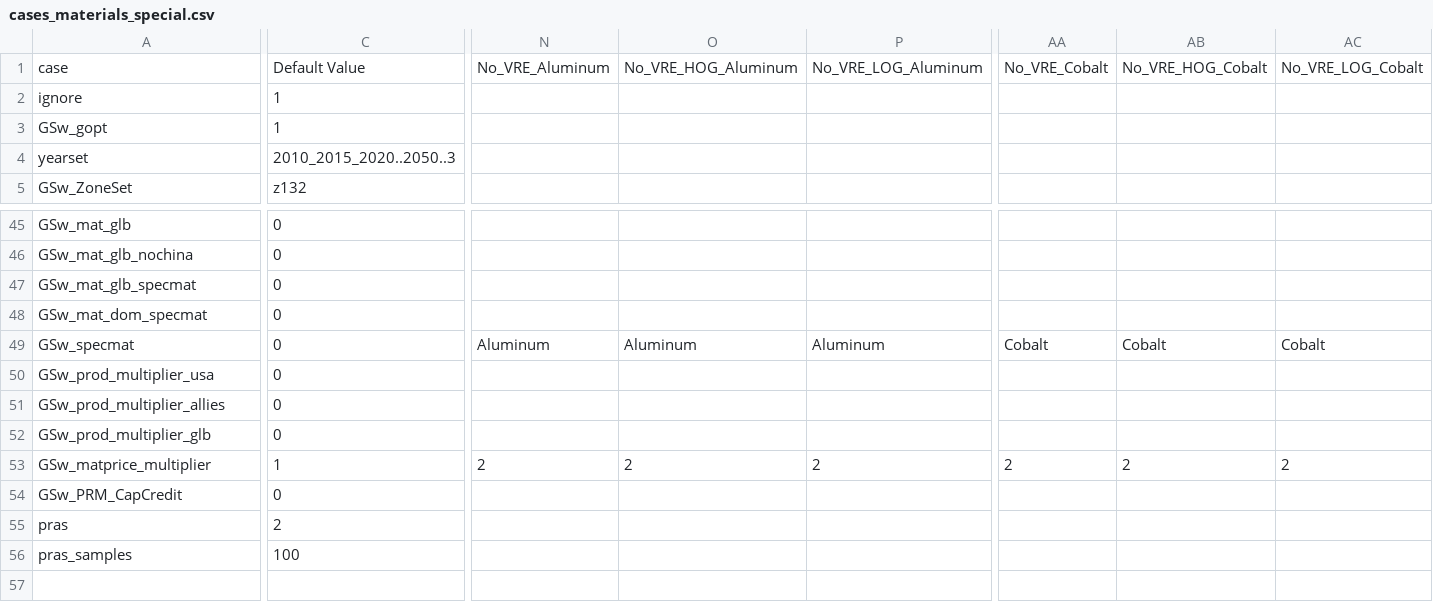
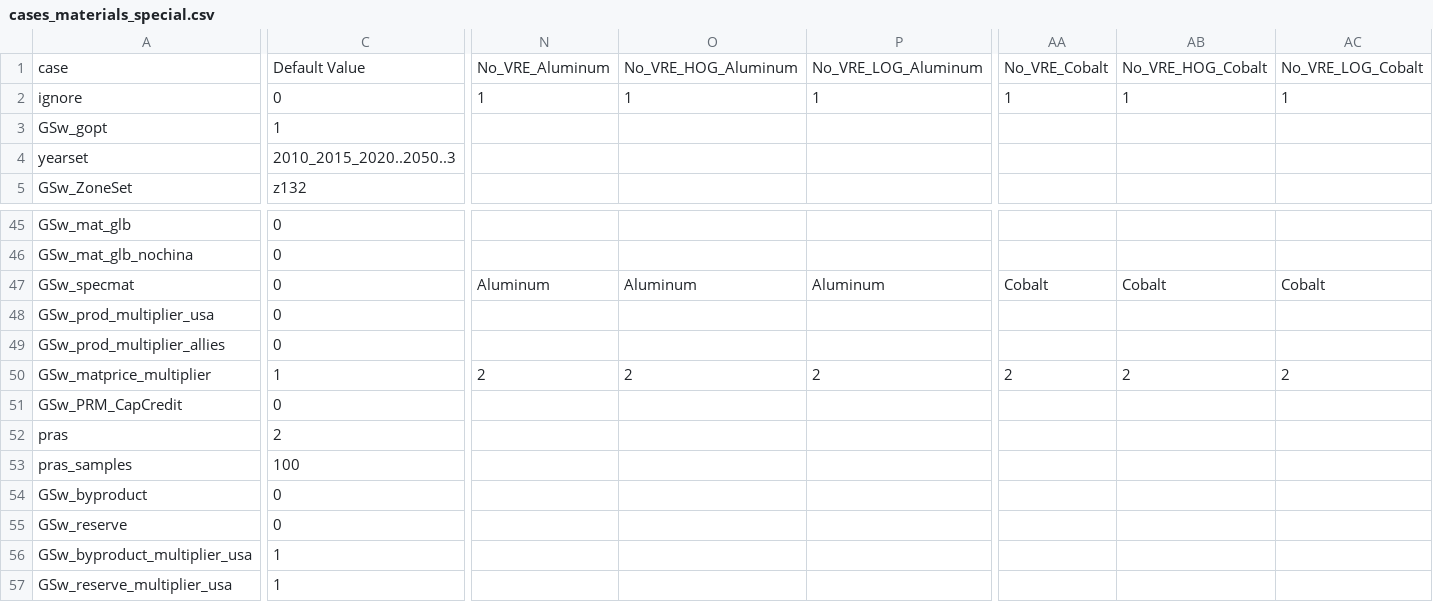
Before and after one commit to ajsbergman/ReEDS, a CSV file: cases_materials_special.csv, drawn as a sheet; only a part is shown, gaps mark what is left out; removed rows and columns are numbered as before the commit, all else as after; rows hold the shown columns only; the diff covers the shown part only; the diff names each change by its address in the sheet, - before the commit and + after, or states it on an @@ line.

Commit message:
update cases

```diff
--- a/cases_materials_special.csv
+++ b/cases_materials_special.csv
-C2: 1
+C2: 0
-N2: (empty)
+N2: 1
-O2: (empty)
+O2: 1
-P2: (empty)
+P2: 1
-AA2: (empty)
+AA2: 1
-AB2: (empty)
+AB2: 1
-AC2: (empty)
+AC2: 1
-row 47: GSw_mat_glb_specmat | 0
-row 48: GSw_mat_dom_specmat | 0
-row 52: GSw_prod_multiplier_glb | 0
+row 54: GSw_byproduct | 0
+row 55: GSw_reserve | 0
+row 56: GSw_byproduct_multiplier_usa | 1
+row 57: GSw_reserve_multiplier_usa | 1
```
Also changed, not shown: 12 edited cells elsewhere in this file, cases.csv, cases_materials.csv, 1 other file.
